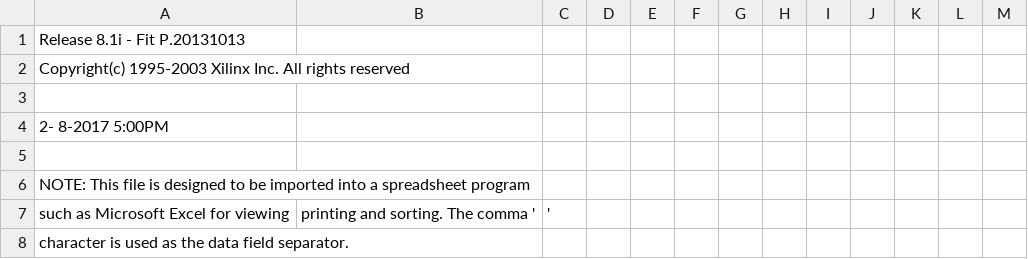
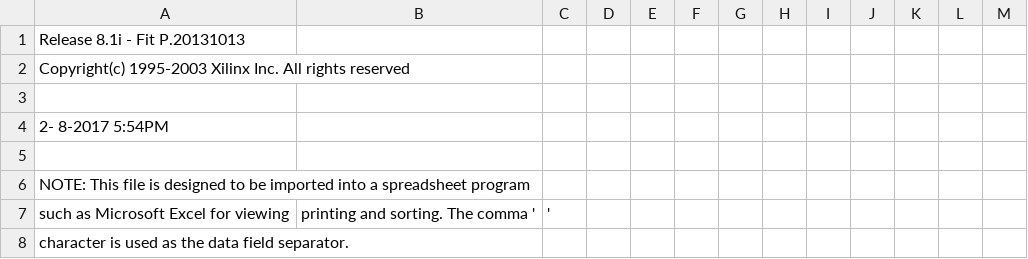
Before and after one commit to cjgriscom/EEGR4253, a CSV file: Xilinx/MCD_CJG/MCE_CJG_pad.csv, drawn as a sheet; only a part is shown.

```diff
--- a/Xilinx/MCD_CJG/MCE_CJG_pad.csv
+++ b/Xilinx/MCD_CJG/MCE_CJG_pad.csv
@@ -3,3 +3,3 @@ Copyright(c) 1995-2003 Xilinx Inc. All rights reserved
 
- 2- 8-2017  5:00PM
+ 2- 8-2017  5:54PM
 
```
Also changed, not shown: 17 other files.
